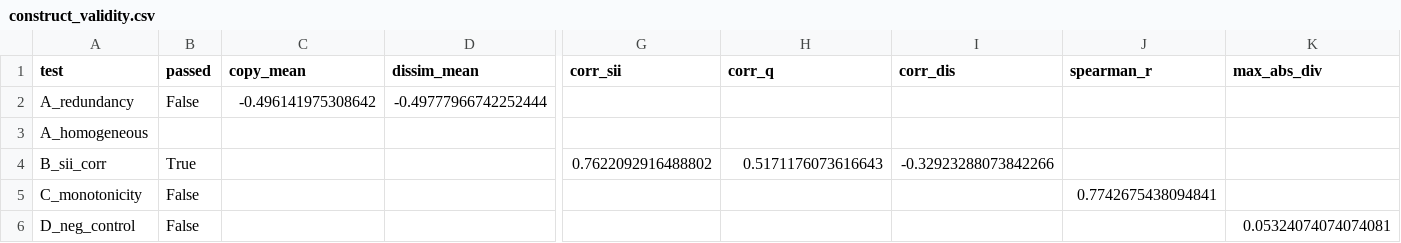
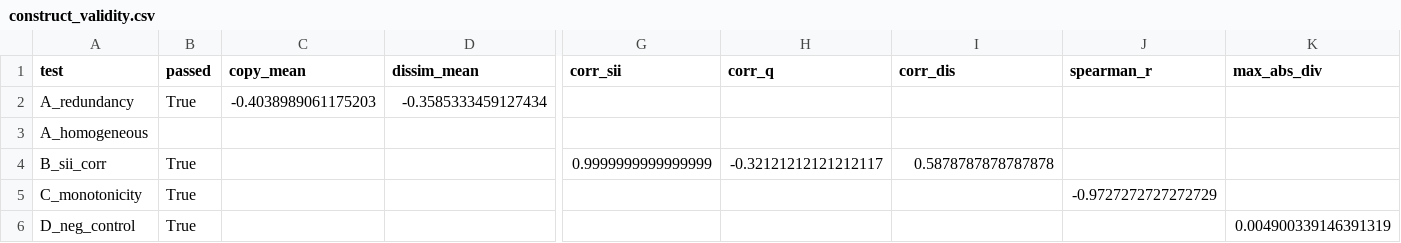
Before and after one commit to maxellmilay/mobius-decomposition-ensemble-weighting, a CSV file: results/experiment_1/construct_validity.csv, drawn as a sheet; only a part is shown, gaps mark what is left out; the diff covers the shown part only; the diff names each change by its address in the sheet, - before the commit and + after, or states it on an @@ line.

```diff
--- a/results/experiment_1/construct_validity.csv
+++ b/results/experiment_1/construct_validity.csv
-B2 (passed): False
+B2 (passed): True
-C2 (copy_mean): -0.496141975308642
+C2 (copy_mean): -0.4038989061175203
-D2 (dissim_mean): -0.49777966742252444
+D2 (dissim_mean): -0.3585333459127434
-G4 (corr_sii): 0.7622092916488802
+G4 (corr_sii): 0.9999999999999999
-H4 (corr_q): 0.5171176073616643
+H4 (corr_q): -0.32121212121212117
-I4 (corr_dis): -0.32923288073842266
+I4 (corr_dis): 0.5878787878787878
-B5:B6 (passed): False
+B5:B6 (passed): True
-J5 (spearman_r): 0.7742675438094841
+J5 (spearman_r): -0.9727272727272729
-K6 (max_abs_div): 0.05324074074074081
+K6 (max_abs_div): 0.004900339146391319
```
Also changed, not shown: 1 edited cell elsewhere in this file, 11 other files.
